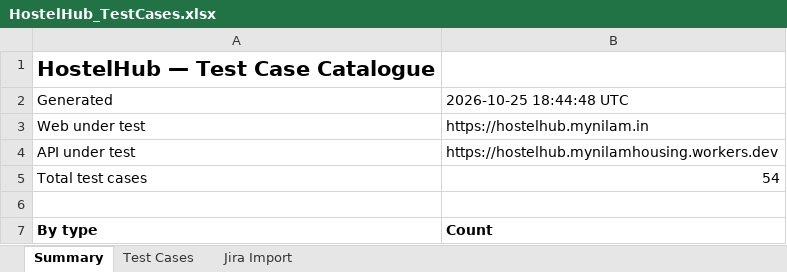
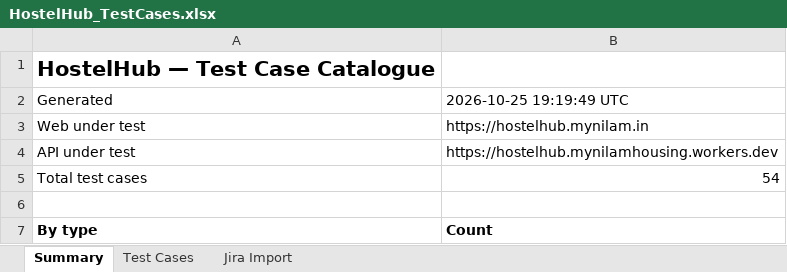
Before and after one commit to mynilamhousing/Hostelhub_testing, an Excel workbook: docs/HostelHub_TestCases.xlsx, sheet Summary, drawn as a sheet; only a part is shown; values as stored, in another font and other column widths than the file's, no borders; the diff names each change by its address in the sheet, - before the commit and + after, or states it on an @@ line.

```diff
--- a/docs/HostelHub_TestCases.xlsx (sheet Summary)
+++ b/docs/HostelHub_TestCases.xlsx (sheet Summary)
-B2: 2026-10-25 18:44:48 UTC
+B2: 2026-10-25 19:19:49 UTC
```
Also changed, not shown: sheet Jira Import, sheet Test Cases, 58 other files.
